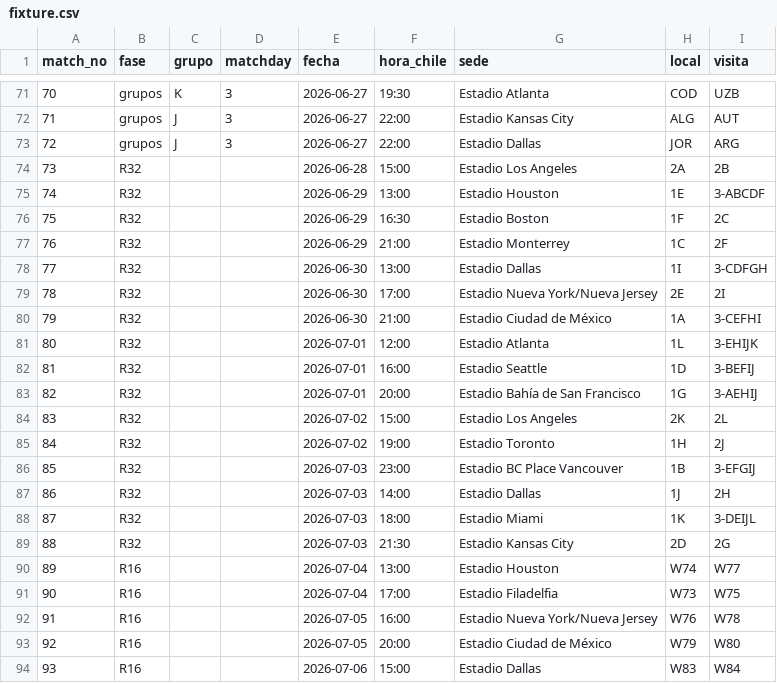
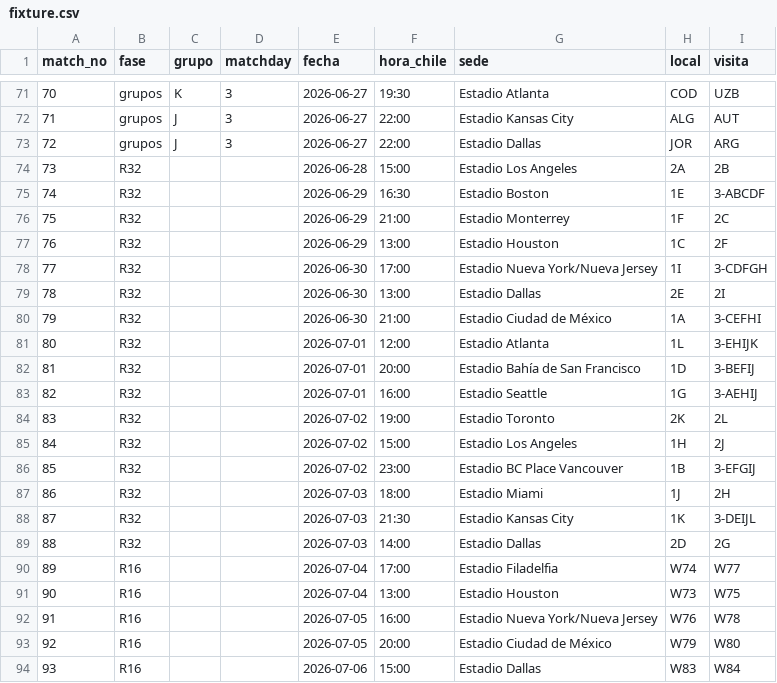
Before and after one commit to BorisTapiaV/quiniela-mundial-2026, a CSV file: data/fixture.csv, drawn as a sheet; only a part is shown, gaps mark what is left out.

```diff
--- a/data/fixture.csv
+++ b/data/fixture.csv
@@ -74,19 +74,19 @@ match_no,fase,grupo,matchday,fecha,hora_chile,sede,local,visita
 73,R32,,,2026-06-28,15:00,Estadio Los Angeles,2A,2B
-74,R32,,,2026-06-29,13:00,Estadio Houston,1E,3-ABCDF
-75,R32,,,2026-06-29,16:30,Estadio Boston,1F,2C
-76,R32,,,2026-06-29,21:00,Estadio Monterrey,1C,2F
-77,R32,,,2026-06-30,13:00,Estadio Dallas,1I,3-CDFGH
-78,R32,,,2026-06-30,17:00,Estadio Nueva York/Nueva Jersey,2E,2I
+74,R32,,,2026-06-29,16:30,Estadio Boston,1E,3-ABCDF
+75,R32,,,2026-06-29,21:00,Estadio Monterrey,1F,2C
+76,R32,,,2026-06-29,13:00,Estadio Houston,1C,2F
+77,R32,,,2026-06-30,17:00,Estadio Nueva York/Nueva Jersey,1I,3-CDFGH
+78,R32,,,2026-06-30,13:00,Estadio Dallas,2E,2I
 79,R32,,,2026-06-30,21:00,Estadio Ciudad de México,1A,3-CEFHI
 80,R32,,,2026-07-01,12:00,Estadio Atlanta,1L,3-EHIJK
-81,R32,,,2026-07-01,16:00,Estadio Seattle,1D,3-BEFIJ
-82,R32,,,2026-07-01,20:00,Estadio Bahía de San Francisco,1G,3-AEHIJ
-83,R32,,,2026-07-02,15:00,Estadio Los Angeles,2K,2L
-84,R32,,,2026-07-02,19:00,Estadio Toronto,1H,2J
-85,R32,,,2026-07-03,23:00,Estadio BC Place Vancouver,1B,3-EFGIJ
-86,R32,,,2026-07-03,14:00,Estadio Dallas,1J,2H
-87,R32,,,2026-07-03,18:00,Estadio Miami,1K,3-DEIJL
-88,R32,,,2026-07-03,21:30,Estadio Kansas City,2D,2G
-89,R16,,,2026-07-04,13:00,Estadio Houston,W74,W77
-90,R16,,,2026-07-04,17:00,Estadio Filadelfia,W73,W75
+81,R32,,,2026-07-01,20:00,Estadio Bahía de San Francisco,1D,3-BEFIJ
+82,R32,,,2026-07-01,16:00,Estadio Seattle,1G,3-AEHIJ
+83,R32,,,2026-07-02,19:00,Estadio Toronto,2K,2L
+84,R32,,,2026-07-02,15:00,Estadio Los Angeles,1H,2J
+85,R32,,,2026-07-02,23:00,Estadio BC Place Vancouver,1B,3-EFGIJ
+86,R32,,,2026-07-03,18:00,Estadio Miami,1J,2H
+87,R32,,,2026-07-03,21:30,Estadio Kansas City,1K,3-DEIJL
+88,R32,,,2026-07-03,14:00,Estadio Dallas,2D,2G
+89,R16,,,2026-07-04,17:00,Estadio Filadelfia,W74,W77
+90,R16,,,2026-07-04,13:00,Estadio Houston,W73,W75
 91,R16,,,2026-07-05,16:00,Estadio Nueva York/Nueva Jersey,W76,W78
```
Also changed, not shown: data/goleadores.csv, 3 other files.
